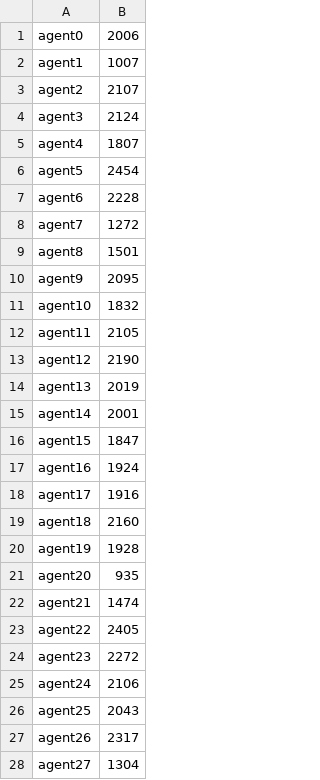
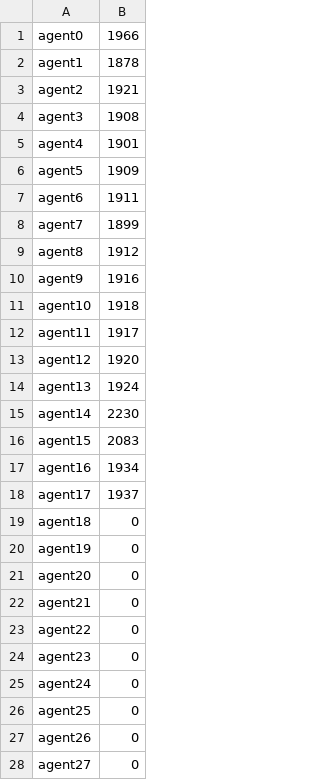
Before and after one commit to wvu-robotics/REU_Loopy_2022, a CSV file: Loopy_Shapes/Loopy_L.csv, drawn as a sheet; only a part is shown; the diff covers the shown part only.

Commit message:
Merge branch 'main' of https://github.com/wvu-robotics/REU_Loopy_2022

```diff
--- a/Loopy_Shapes/Loopy_L.csv
+++ b/Loopy_Shapes/Loopy_L.csv
@@ -1,28 +1,28 @@
-agent0,2006
-agent1,1007
-agent2,2107
-agent3,2124
-agent4,1807
-agent5,2454
-agent6,2228
-agent7,1272
-agent8,1501
-agent9,2095
-agent10,1832
-agent11,2105
-agent12,2190
-agent13,2019
-agent14,2001
-agent15,1847
-agent16,1924
-agent17,1916
-agent18,2160
-agent19,1928
-agent20,935
-agent21,1474
-agent22,2405
-agent23,2272
-agent24,2106
-agent25,2043
-agent26,2317
-agent27,1304
+agent0,1966
+agent1,1878
+agent2,1921
+agent3,1908
+agent4,1901
+agent5,1909
+agent6,1911
+agent7,1899
+agent8,1912
+agent9,1916
+agent10,1918
+agent11,1917
+agent12,1920
+agent13,1924
+agent14,2230
+agent15,2083
+agent16,1934
+agent17,1937
+agent18,0
+agent19,0
+agent20,0
+agent21,0
+agent22,0
+agent23,0
+agent24,0
+agent25,0
+agent26,0
+agent27,0
```
Also changed, not shown: 8 edited cells elsewhere in this file, 1 other file.
